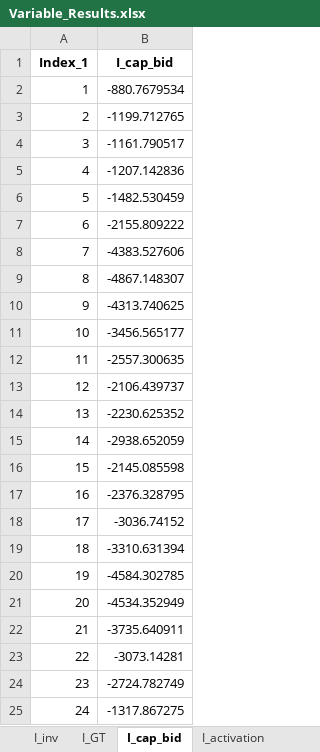
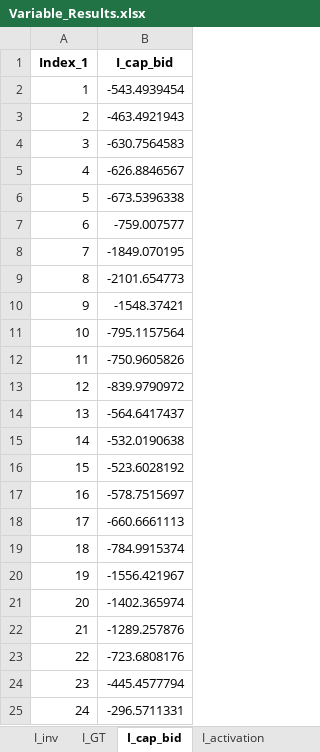
Before and after one commit to Lasseas/Master_repo, an Excel workbook: Variable_Results.xlsx, sheet I_cap_bid, drawn as a sheet; values as stored, in another font and other column widths than the file's, no borders; the diff names each change by its address in the sheet, - before the commit and + after, or states it on an @@ line.

```diff
--- a/Variable_Results.xlsx (sheet I_cap_bid)
+++ b/Variable_Results.xlsx (sheet I_cap_bid)
-B2 (I_cap_bid): -880.7679534
+B2 (I_cap_bid): -543.4939454
-B3 (I_cap_bid): -1199.712765
+B3 (I_cap_bid): -463.4921943
-B4 (I_cap_bid): -1161.790517
+B4 (I_cap_bid): -630.7564583
-B5 (I_cap_bid): -1207.142836
+B5 (I_cap_bid): -626.8846567
-B6 (I_cap_bid): -1482.530459
+B6 (I_cap_bid): -673.5396338
-B7 (I_cap_bid): -2155.809222
+B7 (I_cap_bid): -759.007577
-B8 (I_cap_bid): -4383.527606
+B8 (I_cap_bid): -1849.070195
-B9 (I_cap_bid): -4867.148307
+B9 (I_cap_bid): -2101.654773
-B10 (I_cap_bid): -4313.740625
+B10 (I_cap_bid): -1548.37421
-B11 (I_cap_bid): -3456.565177
+B11 (I_cap_bid): -795.1157564
-B12 (I_cap_bid): -2557.300635
+B12 (I_cap_bid): -750.9605826
-B13 (I_cap_bid): -2106.439737
+B13 (I_cap_bid): -839.9790972
-B14 (I_cap_bid): -2230.625352
+B14 (I_cap_bid): -564.6417437
-B15 (I_cap_bid): -2938.652059
+B15 (I_cap_bid): -532.0190638
-B16 (I_cap_bid): -2145.085598
+B16 (I_cap_bid): -523.6028192
-B17 (I_cap_bid): -2376.328795
+B17 (I_cap_bid): -578.7515697
-B18 (I_cap_bid): -3036.74152
+B18 (I_cap_bid): -660.6661113
-B19 (I_cap_bid): -3310.631394
+B19 (I_cap_bid): -784.9915374
-B20 (I_cap_bid): -4584.302785
+B20 (I_cap_bid): -1556.421967
-B21 (I_cap_bid): -4534.352949
+B21 (I_cap_bid): -1402.365974
-B22 (I_cap_bid): -3735.640911
+B22 (I_cap_bid): -1289.257876
-B23 (I_cap_bid): -3073.14281
+B23 (I_cap_bid): -723.6808176
-B24 (I_cap_bid): -2724.782749
+B24 (I_cap_bid): -445.4577794
-B25 (I_cap_bid): -1317.867275
+B25 (I_cap_bid): -296.5711331
```
Also changed, not shown: sheet y_out, sheet y_activity, sheet y_in, sheet d_flex, sheet q_SoC, sheet q_discharge, 19 more sheets, other sheet tabs, 31 other files.
